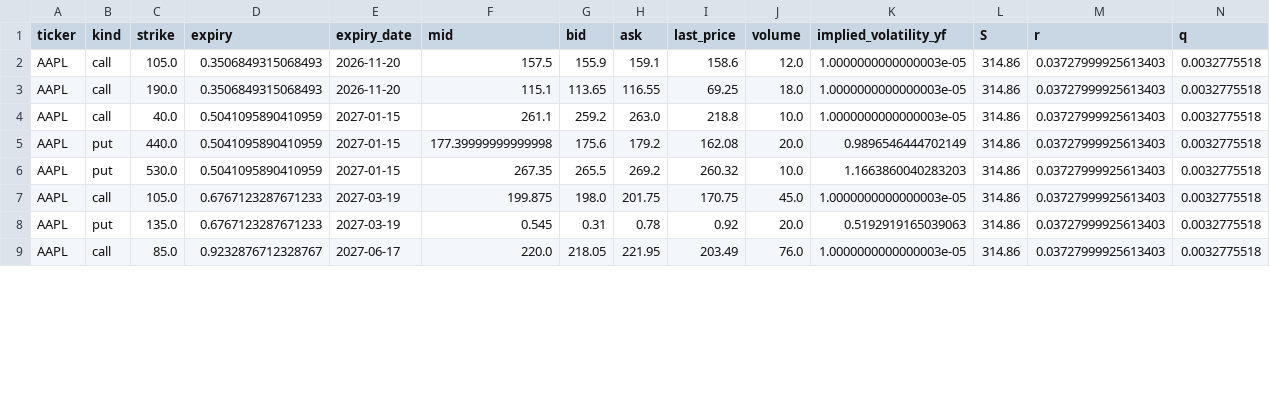
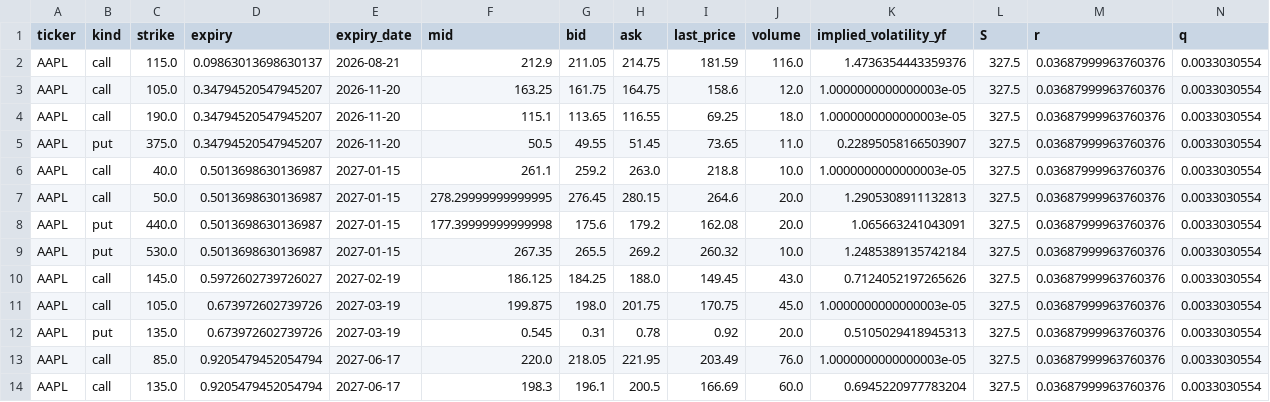
Before and after one commit to jaamesm/options-pricer, a CSV file: data/aapl_chain.csv, drawn as a sheet; only a part is shown; the diff covers the shown part only.

```diff
--- a/data/aapl_chain.csv
+++ b/data/aapl_chain.csv
@@ -1,9 +1,14 @@
 ticker,kind,strike,expiry,expiry_date,mid,bid,ask,last_price,volume,implied_volatility_yf,S,r,q
-AAPL,call,105.0,0.3506849315068493,2026-11-20,157.5,155.9,159.1,158.6,12.0,1.0000000000000003e-05,314.86,0.03727999925613403,0.0032775518
-AAPL,call,190.0,0.3506849315068493,2026-11-20,115.1,113.65,116.55,69.25,18.0,1.0000000000000003e-05,314.86,0.03727999925613403,0.0032775518
-AAPL,call,40.0,0.5041095890410959,2027-01-15,261.1,259.2,263.0,218.8,10.0,1.0000000000000003e-05,314.86,0.03727999925613403,0.0032775518
-AAPL,put,440.0,0.5041095890410959,2027-01-15,177.39999999999998,175.6,179.2,162.08,20.0,0.9896546444702149,314.86,0.03727999925613403,0.0032775518
-AAPL,put,530.0,0.5041095890410959,2027-01-15,267.35,265.5,269.2,260.32,10.0,1.1663860040283203,314.86,0.03727999925613403,0.0032775518
-AAPL,call,105.0,0.6767123287671233,2027-03-19,199.875,198.0,201.75,170.75,45.0,1.0000000000000003e-05,314.86,0.03727999925613403,0.0032775518
-AAPL,put,135.0,0.6767123287671233,2027-03-19,0.545,0.31,0.78,0.92,20.0,0.5192919165039063,314.86,0.03727999925613403,0.0032775518
-AAPL,call,85.0,0.9232876712328767,2027-06-17,220.0,218.05,221.95,203.49,76.0,1.0000000000000003e-05,314.86,0.03727999925613403,0.0032775518
+AAPL,call,115.0,0.09863013698630137,2026-08-21,212.9,211.05,214.75,181.59,116.0,1.4736354443359376,327.5,0.03687999963760376,0.0033030554
+AAPL,call,105.0,0.34794520547945207,2026-11-20,163.25,161.75,164.75,158.6,12.0,1.0000000000000003e-05,327.5,0.03687999963760376,0.0033030554
+AAPL,call,190.0,0.34794520547945207,2026-11-20,115.1,113.65,116.55,69.25,18.0,1.0000000000000003e-05,327.5,0.03687999963760376,0.0033030554
+AAPL,put,375.0,0.34794520547945207,2026-11-20,50.5,49.55,51.45,73.65,11.0,0.22895058166503907,327.5,0.03687999963760376,0.0033030554
+AAPL,call,40.0,0.5013698630136987,2027-01-15,261.1,259.2,263.0,218.8,10.0,1.0000000000000003e-05,327.5,0.03687999963760376,0.0033030554
+AAPL,call,50.0,0.5013698630136987,2027-01-15,278.29999999999995,276.45,280.15,264.6,20.0,1.2905308911132813,327.5,0.03687999963760376,0.0033030554
+AAPL,put,440.0,0.5013698630136987,2027-01-15,177.39999999999998,175.6,179.2,162.08,20.0,1.065663241043091,327.5,0.03687999963760376,0.0033030554
+AAPL,put,530.0,0.5013698630136987,2027-01-15,267.35,265.5,269.2,260.32,10.0,1.2485389135742184,327.5,0.03687999963760376,0.0033030554
+AAPL,call,145.0,0.5972602739726027,2027-02-19,186.125,184.25,188.0,149.45,43.0,0.7124052197265626,327.5,0.03687999963760376,0.0033030554
+AAPL,call,105.0,0.673972602739726,2027-03-19,199.875,198.0,201.75,170.75,45.0,1.0000000000000003e-05,327.5,0.03687999963760376,0.0033030554
+AAPL,put,135.0,0.673972602739726,2027-03-19,0.545,0.31,0.78,0.92,20.0,0.5105029418945313,327.5,0.03687999963760376,0.0033030554
+AAPL,call,85.0,0.9205479452054794,2027-06-17,220.0,218.05,221.95,203.49,76.0,1.0000000000000003e-05,327.5,0.03687999963760376,0.0033030554
+AAPL,call,135.0,0.9205479452054794,2027-06-17,198.3,196.1,200.5,166.69,60.0,0.6945220977783204,327.5,0.03687999963760376,0.0033030554
```
Also changed, not shown: 1 added row, 1 removed row and 23 edited cells elsewhere in this file, data/gld_signals.csv, data/nvda_chain.csv, 14 other files.
